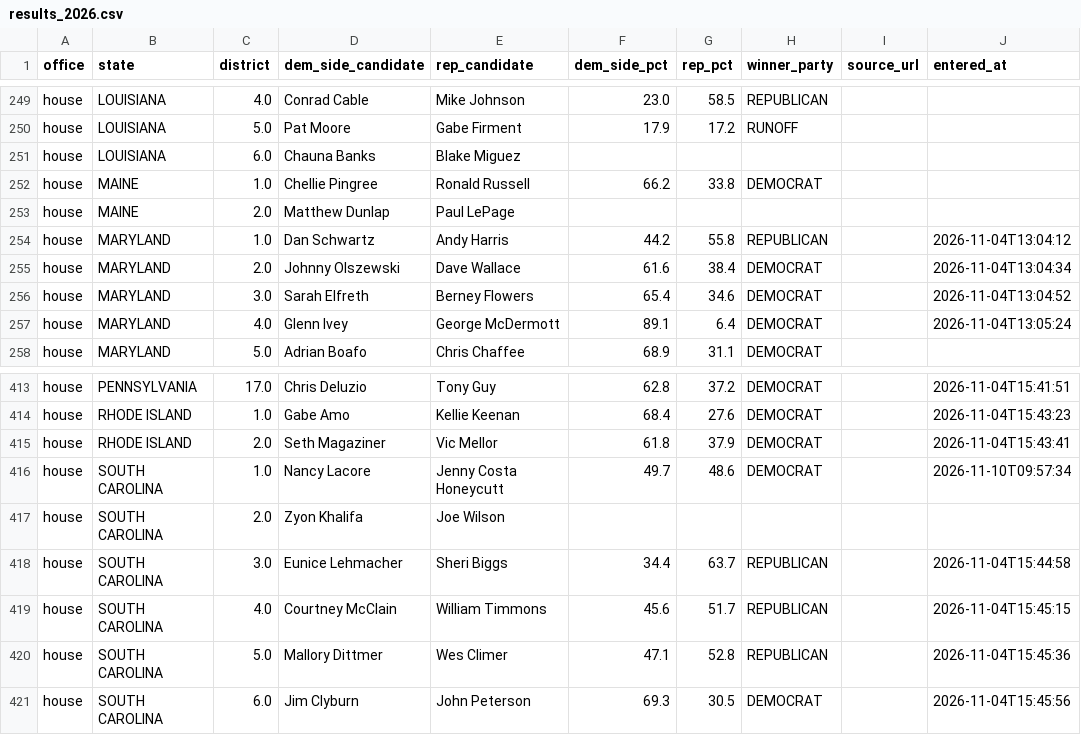
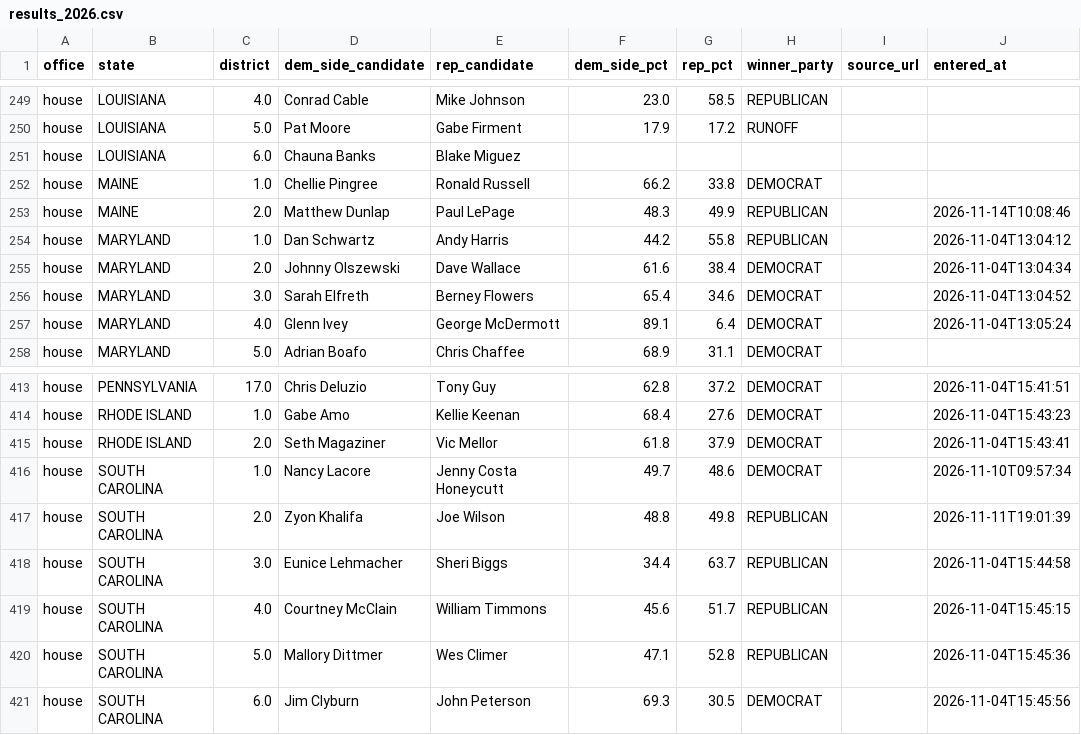
Before and after one commit to keithpotz/Election-Prediction, a CSV file: forecasts/2026/results_2026.csv, drawn as a sheet; only a part is shown, gaps mark what is left out; the diff covers the shown part only.

```diff
--- a/forecasts/2026/results_2026.csv
+++ b/forecasts/2026/results_2026.csv
@@ -252,3 +252,3 @@ house,LOUISIANA,6.0,Chauna Banks,Blake Miguez,,,,,
 house,MAINE,1.0,Chellie Pingree,Ronald Russell,66.2,33.8,DEMOCRAT,,
-house,MAINE,2.0,Matthew Dunlap,Paul LePage,,,,,
+house,MAINE,2.0,Matthew Dunlap,Paul LePage,48.3,49.9,REPUBLICAN,,2026-11-14T10:08:46
 house,MARYLAND,1.0,Dan Schwartz,Andy Harris,44.2,55.8,REPUBLICAN,,2026-11-04T13:04:12
@@ -416,3 +416,3 @@ house,RHODE ISLAND,2.0,Seth Magaziner,Vic Mellor,61.8,37.9,DEMOCRAT,,2026-11-04T
 house,SOUTH CAROLINA,1.0,Nancy Lacore,Jenny Costa Honeycutt,49.7,48.6,DEMOCRAT,,2026-11-10T09:57:34
-house,SOUTH CAROLINA,2.0,Zyon Khalifa,Joe Wilson,,,,,
+house,SOUTH CAROLINA,2.0,Zyon Khalifa,Joe Wilson,48.8,49.8,REPUBLICAN,,2026-11-11T19:01:39
 house,SOUTH CAROLINA,3.0,Eunice Lehmacher,Sheri Biggs,34.4,63.7,REPUBLICAN,,2026-11-04T15:44:58
```
Also changed, not shown: 28 edited cells elsewhere in this file, forecasts/2026/grades_2026.csv, src/data/polling_data/house_districts_2026.csv, 10 other files.
